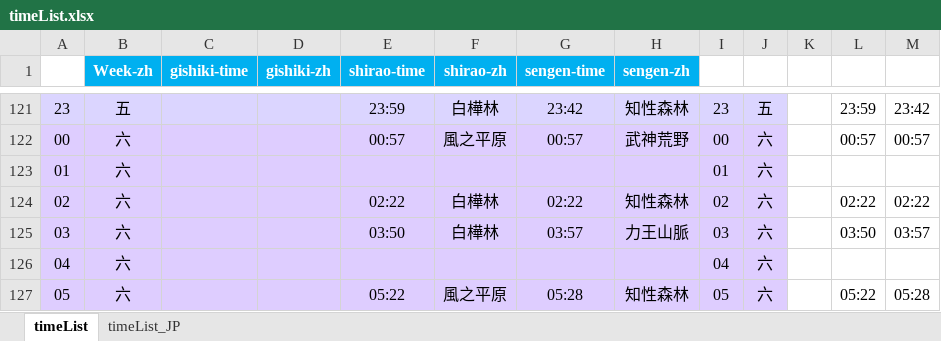
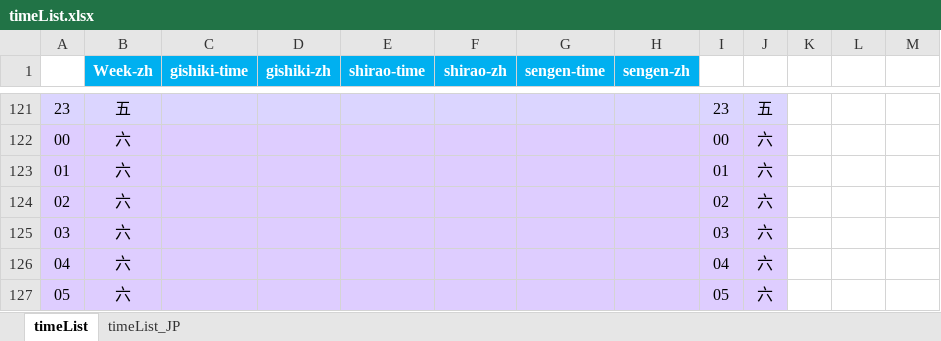
Before and after one commit to Mutsuki812/BnSNEOtimeList, an Excel workbook: files/timeList.xlsx, sheet timeList, drawn as a sheet; only a part is shown, gaps mark what is left out; values as stored, in another font and other column widths than the file's, no borders; conditional formats not drawn; the diff covers the shown part only; the diff names each change by its address in the sheet, - before the commit and + after, or states it on an @@ line.

```diff
--- a/files/timeList.xlsx (sheet timeList)
+++ b/files/timeList.xlsx (sheet timeList)
-E121 (shirao-time): 23:59
+E121 (shirao-time): (empty)
-F121 (shirao-zh): 白樺林
+F121 (shirao-zh): (empty)
-G121 (sengen-time): 23:42
+G121 (sengen-time): (empty)
-H121 (sengen-zh): 知性森林
+H121 (sengen-zh): (empty)
-L121: 23:59
+L121: (empty)
-M121: 23:42
+M121: (empty)
-E122 (shirao-time): 00:57
+E122 (shirao-time): (empty)
-F122 (shirao-zh): 風之平原
+F122 (shirao-zh): (empty)
-G122 (sengen-time): 00:57
+G122 (sengen-time): (empty)
-H122 (sengen-zh): 武神荒野
+H122 (sengen-zh): (empty)
-L122: 00:57
+L122: (empty)
-M122: 00:57
+M122: (empty)
-E124 (shirao-time): 02:22
+E124 (shirao-time): (empty)
-F124:F125 (shirao-zh): 白樺林
+F124:F125 (shirao-zh): (empty)
-G124 (sengen-time): 02:22
+G124 (sengen-time): (empty)
-H124 (sengen-zh): 知性森林
+H124 (sengen-zh): (empty)
-L124: 02:22
+L124: (empty)
-M124: 02:22
+M124: (empty)
-E125 (shirao-time): 03:50
+E125 (shirao-time): (empty)
-G125 (sengen-time): 03:57
+G125 (sengen-time): (empty)
-H125 (sengen-zh): 力王山脈
+H125 (sengen-zh): (empty)
-L125: 03:50
+L125: (empty)
-M125: 03:57
+M125: (empty)
-E127 (shirao-time): 05:22
+E127 (shirao-time): (empty)
-F127 (shirao-zh): 風之平原
+F127 (shirao-zh): (empty)
-G127 (sengen-time): 05:28
+G127 (sengen-time): (empty)
-H127 (sengen-zh): 知性森林
+H127 (sengen-zh): (empty)
-L127: 05:22
+L127: (empty)
-M127: 05:28
+M127: (empty)
```
Also changed, not shown: 138 edited cells elsewhere in this sheet, 7 other files.
